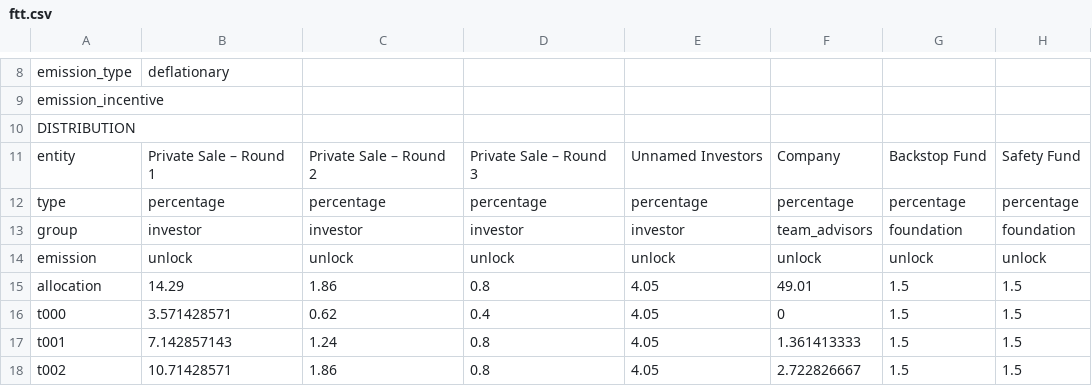
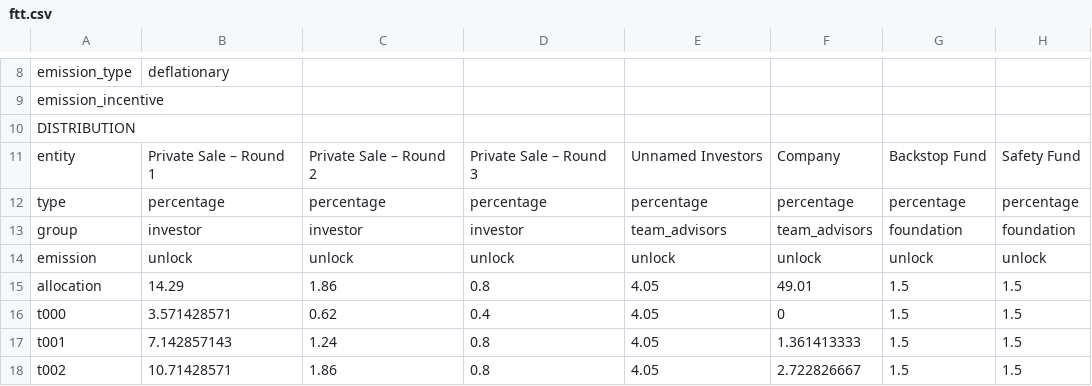
Before and after one commit to kodama222/jarvis, a CSV file: data/ftx/ftt.csv, drawn as a sheet; only a part is shown, gaps mark what is left out; the diff names each change by its address in the sheet, - before the commit and + after, or states it on an @@ line.

Commit message:
Update ftt.csv

```diff
--- a/data/ftx/ftt.csv
+++ b/data/ftx/ftt.csv
-E13: investor
+E13: team_advisors
```
